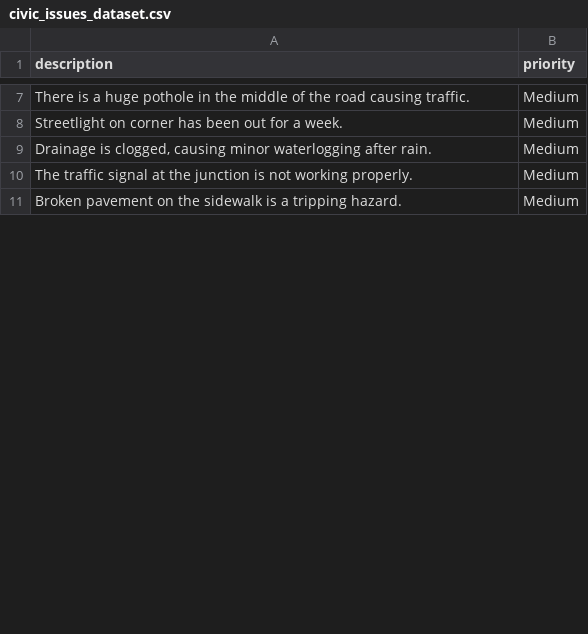
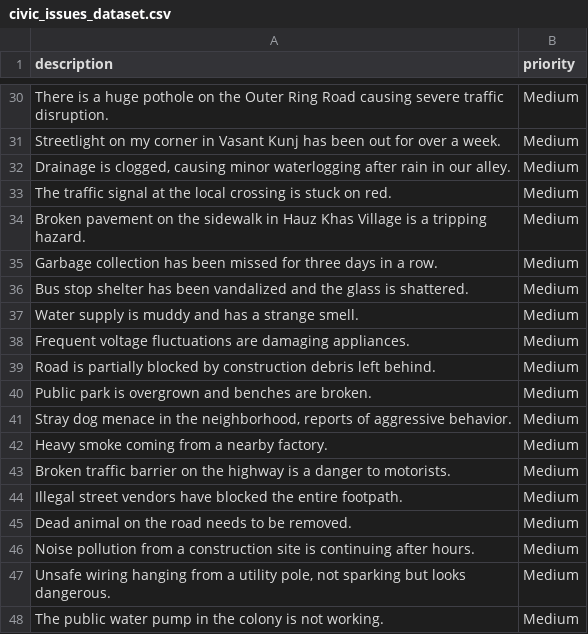
Before and after one commit to devansh1916/iSaarthi, a CSV file: Python/civic_issues_dataset.csv, drawn as a sheet; only a part is shown, gaps mark what is left out; addresses are those after the commit; the diff covers the shown part only; the diff names each change by its address in the sheet, - before the commit and + after, or states it on an @@ line.

```diff
--- a/Python/civic_issues_dataset.csv
+++ b/Python/civic_issues_dataset.csv
-A30 (description): …huge pothole in the middle of the road causing traffic.
+A30 (description): …huge pothole on the Outer Ring Road causing severe traffic disruption.
-A31 (description): Streetlight on corner has been out for a week.
+A31 (description): Streetlight on my corner in Vasant Kunj has been out for over a week.
-A32 (description): …waterlogging after rain.
+A32 (description): …waterlogging after rain in our alley.
-A33 (description): …at the junction is not working properly.
+A33 (description): …at the local crossing is stuck on red.
-A34 (description): …the sidewalk is a…
+A34 (description): …the sidewalk in Hauz Khas Village is a…
+row 35: Garbage collection has been missed for three days in a row. | Medium
+row 36: Bus stop shelter has been vandalized and the glass is shattered. | Medium
+row 37: Water supply is muddy and has a strange smell. | Medium
+row 38: Frequent voltage fluctuations are damaging appliances. | Medium
+row 39: Road is partially blocked by construction debris left behind. | Medium
+row 40: Public park is overgrown and benches are broken. | Medium
+row 41: Stray dog menace in the neighborhood, reports of aggressive behavior. | Medium
+row 42: Heavy smoke coming from a nearby factory. | Medium
+row 43: Broken traffic barrier on the highway is a danger to motorists. | Medium
+row 44: Illegal street vendors have blocked the entire footpath. | Medium
+row 45: Dead animal on the road needs to be removed. | Medium
+row 46: Noise pollution from a construction site is continuing after hours. | Medium
+row 47: Unsafe wiring hanging from a utility pole, not sparking but looks dangerous. | Medium
+row 48: The public water pump in the colony is not working. | Medium
```
Also changed, not shown: 56 added rows and 9 edited cells elsewhere in this file, 30 other files.
